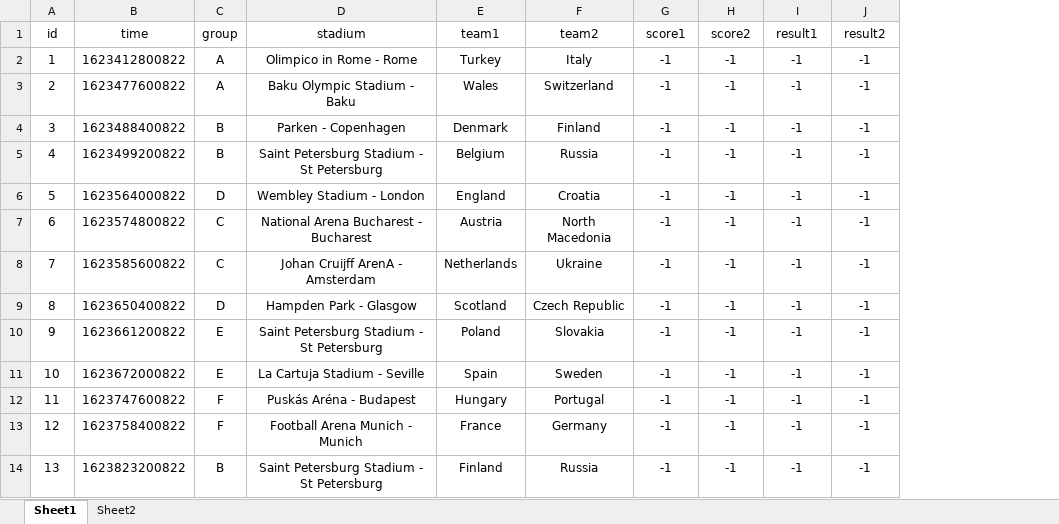
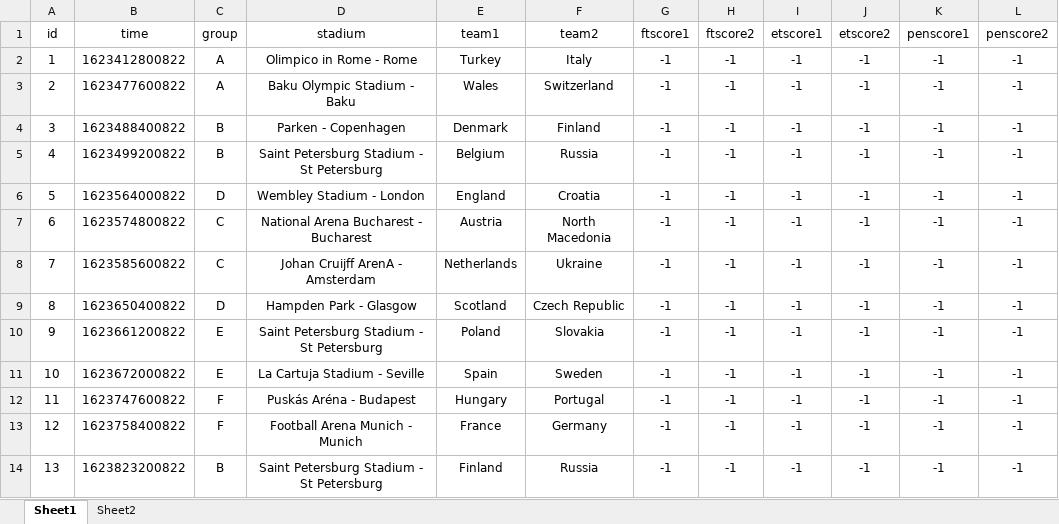
Before and after one commit to hoanglam0869/Euro2020, an Excel workbook: Euro 2020/fixtures.xlsx, sheet Sheet1, drawn as a sheet; only a part is shown; values as stored, in another font and other column widths than the file's, no borders; the diff names each change by its address in the sheet, - before the commit and + after, or states it on an @@ line.

Commit message:
Euro 2020

```diff
--- a/Euro 2020/fixtures.xlsx (sheet Sheet1)
+++ b/Euro 2020/fixtures.xlsx (sheet Sheet1)
+column K (penscore1), rows 2-14: all -1
+column L (penscore2), rows 2-14: all -1
-G1: score1
+G1: ftscore1
-H1: score2
+H1: ftscore2
-I1: result1
+I1: etscore1
-J1: result2
+J1: etscore2
```
Also changed, not shown: 12 other files.
